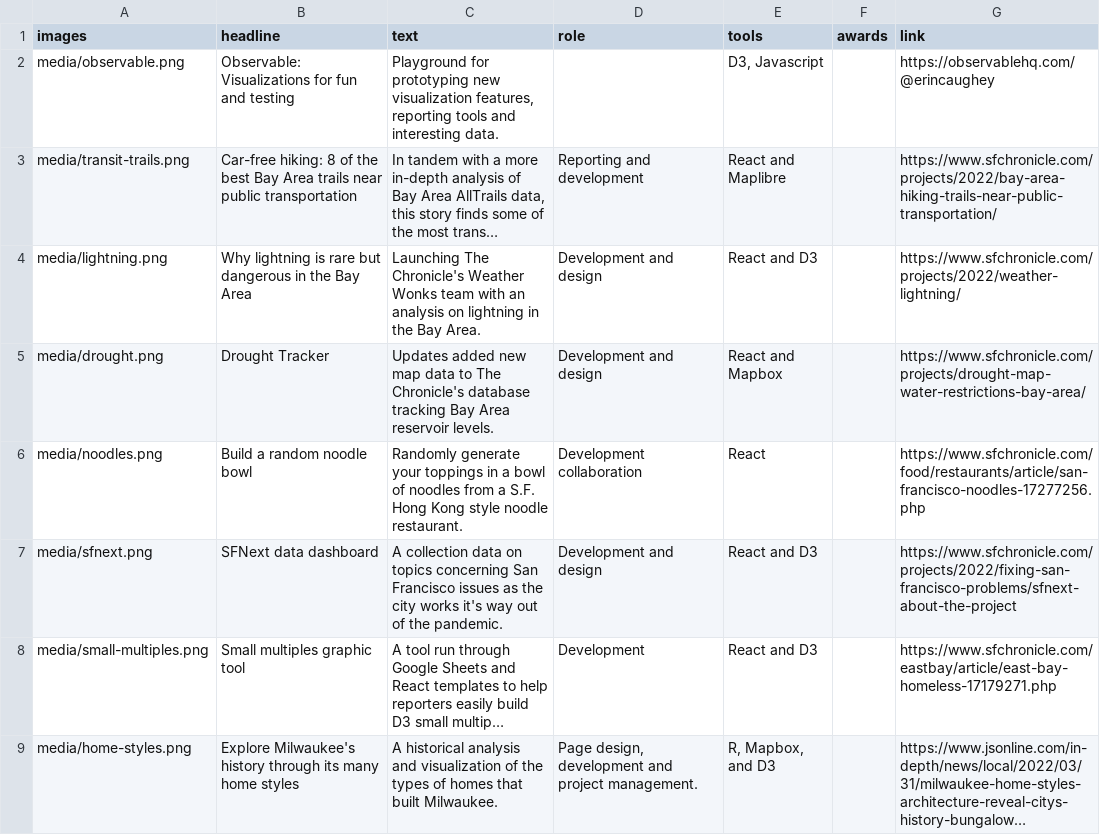
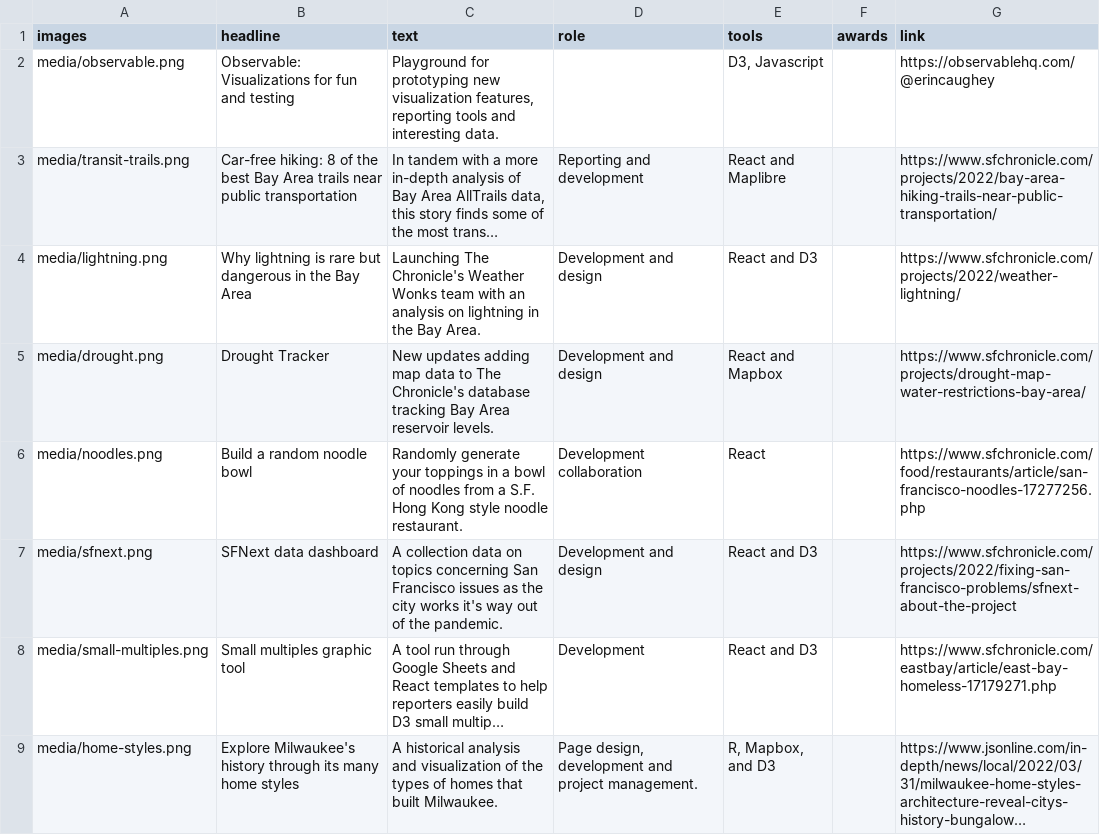
Before and after one commit to erincaughey/erincaughey.github.io, a CSV file: data/work.csv, drawn as a sheet; only a part is shown; long unchanged cells end in …; the diff covers the shown part only; the diff names each change by its address in the sheet, - before the commit and + after, or states it on an @@ line.

```diff
--- a/data/work.csv
+++ b/data/work.csv
-C5 (text): Updates added new map data…
+C5 (text): New updates adding map data…
```
Also changed, not shown: 2 edited cells elsewhere in this file, 2 other files.
